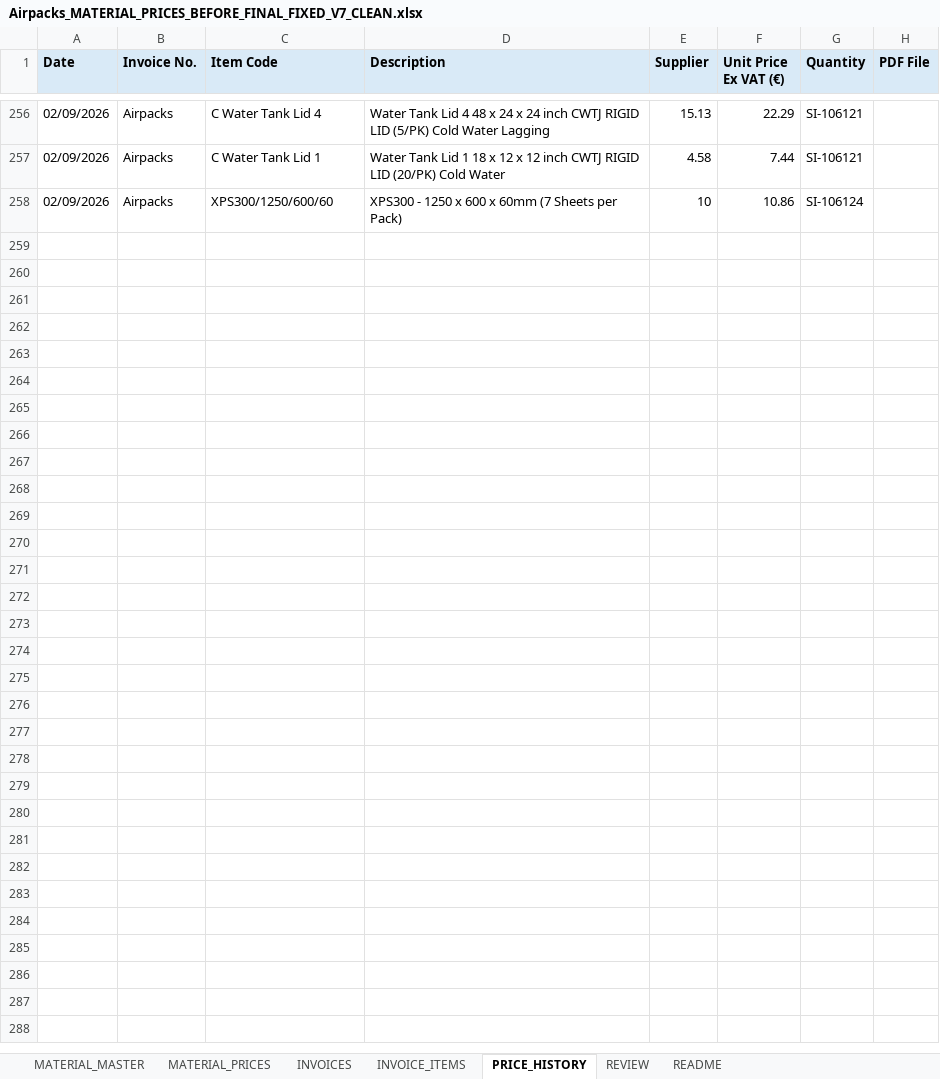
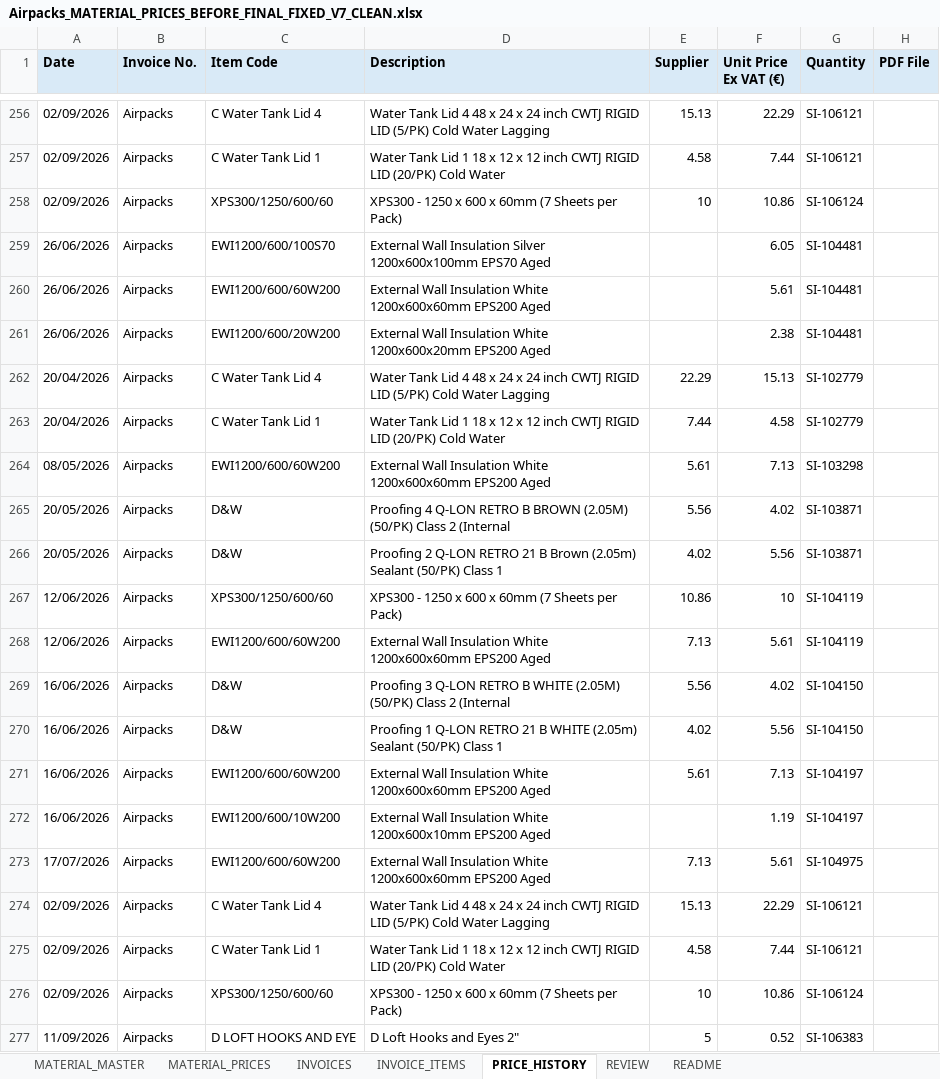
Before and after one commit to George-giorgi/StokPriseUpdate, an Excel workbook: Airpacks/Airpacks_MATERIAL_PRICES_BEFORE_FINAL_FIXED_V7_CLEAN.xlsx, sheet PRICE_HISTORY, drawn as a sheet; only a part is shown, gaps mark what is left out; values as stored, in another font and other column widths than the file's, no borders; the diff names each change by its address in the sheet, - before the commit and + after, or states it on an @@ line.

```diff
--- a/Airpacks/Airpacks_MATERIAL_PRICES_BEFORE_FINAL_FIXED_V7_CLEAN.xlsx (sheet PRICE_HISTORY)
+++ b/Airpacks/Airpacks_MATERIAL_PRICES_BEFORE_FINAL_FIXED_V7_CLEAN.xlsx (sheet PRICE_HISTORY)
+row 259: 26/06/2026 | Airpacks | EWI1200/600/100S70 | External Wall Insulation Silver 1200x600x100mm EPS70 Aged |  | 6.05 | SI-104481
+row 260: 26/06/2026 | Airpacks | EWI1200/600/60W200 | External Wall Insulation White 1200x600x60mm EPS200 Aged |  | 5.61 | SI-104481
+row 261: 26/06/2026 | Airpacks | EWI1200/600/20W200 | External Wall Insulation White 1200x600x20mm EPS200 Aged |  | 2.38 | SI-104481
+row 262: 20/04/2026 | Airpacks | C Water Tank Lid 4 | Water Tank Lid 4 48 x 24 x 24 inch CWTJ RIGID LID (5/PK) Cold Water Lagging | 22.29 | 15.13 | SI-102779
+row 263: 20/04/2026 | Airpacks | C Water Tank Lid 1 | Water Tank Lid 1 18 x 12 x 12 inch CWTJ RIGID LID (20/PK) Cold Water | 7.44 | 4.58 | SI-102779
+row 264: 08/05/2026 | Airpacks | EWI1200/600/60W200 | External Wall Insulation White 1200x600x60mm EPS200 Aged | 5.61 | 7.13 | SI-103298
+row 265: 20/05/2026 | Airpacks | D&W | Proofing 4 Q-LON RETRO B BROWN (2.05M) (50/PK) Class 2 (Internal | 5.56 | 4.02 | SI-103871
+row 266: 20/05/2026 | Airpacks | D&W | Proofing 2 Q-LON RETRO 21 B Brown (2.05m) Sealant (50/PK) Class 1 | 4.02 | 5.56 | SI-103871
+row 267: 12/06/2026 | Airpacks | XPS300/1250/600/60 | XPS300 - 1250 x 600 x 60mm (7 Sheets per Pack) | 10.86 | 10 | SI-104119
+row 268: 12/06/2026 | Airpacks | EWI1200/600/60W200 | External Wall Insulation White 1200x600x60mm EPS200 Aged | 7.13 | 5.61 | SI-104119
+row 269: 16/06/2026 | Airpacks | D&W | Proofing 3 Q-LON RETRO B WHITE (2.05M) (50/PK) Class 2 (Internal | 5.56 | 4.02 | SI-104150
+row 270: 16/06/2026 | Airpacks | D&W | Proofing 1 Q-LON RETRO 21 B WHITE (2.05m) Sealant (50/PK) Class 1 | 4.02 | 5.56 | SI-104150
+row 271: 16/06/2026 | Airpacks | EWI1200/600/60W200 | External Wall Insulation White 1200x600x60mm EPS200 Aged | 5.61 | 7.13 | SI-104197
+row 272: 16/06/2026 | Airpacks | EWI1200/600/10W200 | External Wall Insulation White 1200x600x10mm EPS200 Aged |  | 1.19 | SI-104197
+row 273: 17/07/2026 | Airpacks | EWI1200/600/60W200 | External Wall Insulation White 1200x600x60mm EPS200 Aged | 7.13 | 5.61 | SI-104975
+row 274: 02/09/2026 | Airpacks | C Water Tank Lid 4 | Water Tank Lid 4 48 x 24 x 24 inch CWTJ RIGID LID (5/PK) Cold Water Lagging | 15.13 | 22.29 | SI-106121
+row 275: 02/09/2026 | Airpacks | C Water Tank Lid 1 | Water Tank Lid 1 18 x 12 x 12 inch CWTJ RIGID LID (20/PK) Cold Water | 4.58 | 7.44 | SI-106121
+row 276: 02/09/2026 | Airpacks | XPS300/1250/600/60 | XPS300 - 1250 x 600 x 60mm (7 Sheets per Pack) | 10 | 10.86 | SI-106124
+row 277: 11/09/2026 | Airpacks | D LOFT HOOKS AND EYE | D Loft Hooks and Eyes 2" | 5 | 0.52 | SI-106383
```
Also changed, not shown: sheet MATERIAL_PRICES, Archers/Archers_MATERIAL_PRICES.xlsx, Chadwicks/Chadwicks_FULL_INVOICES_TEST_NO_MATERIAL.xlsx, 18 other files.
